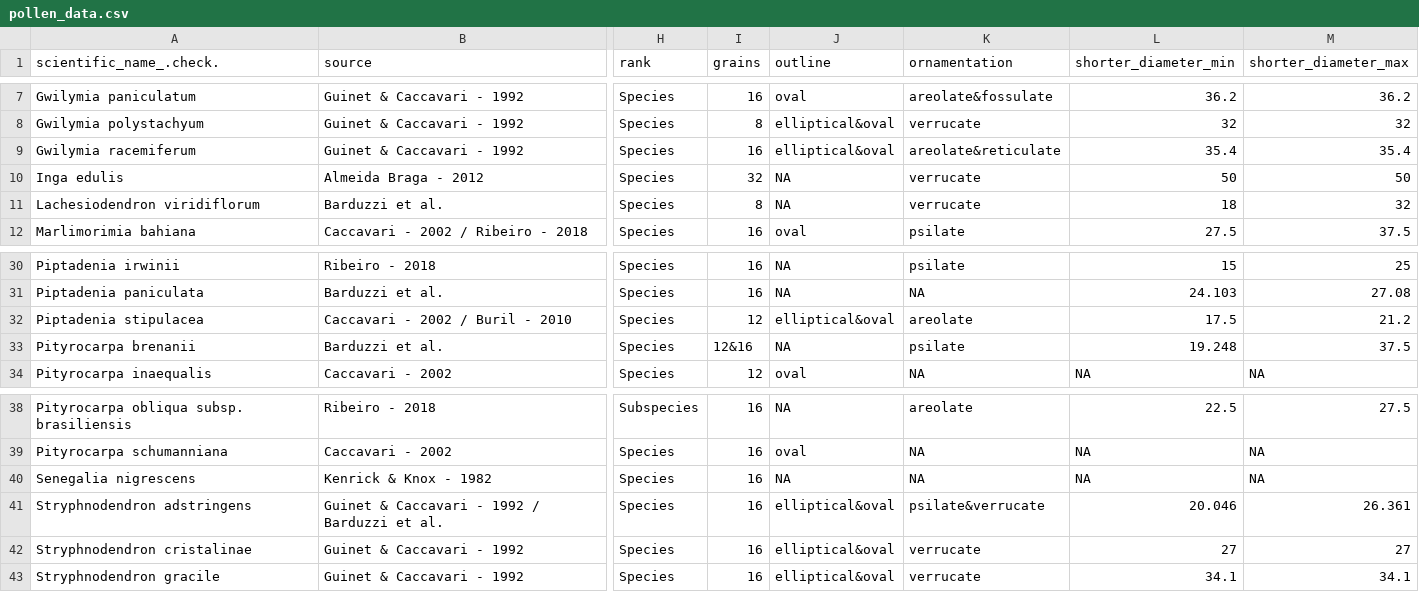
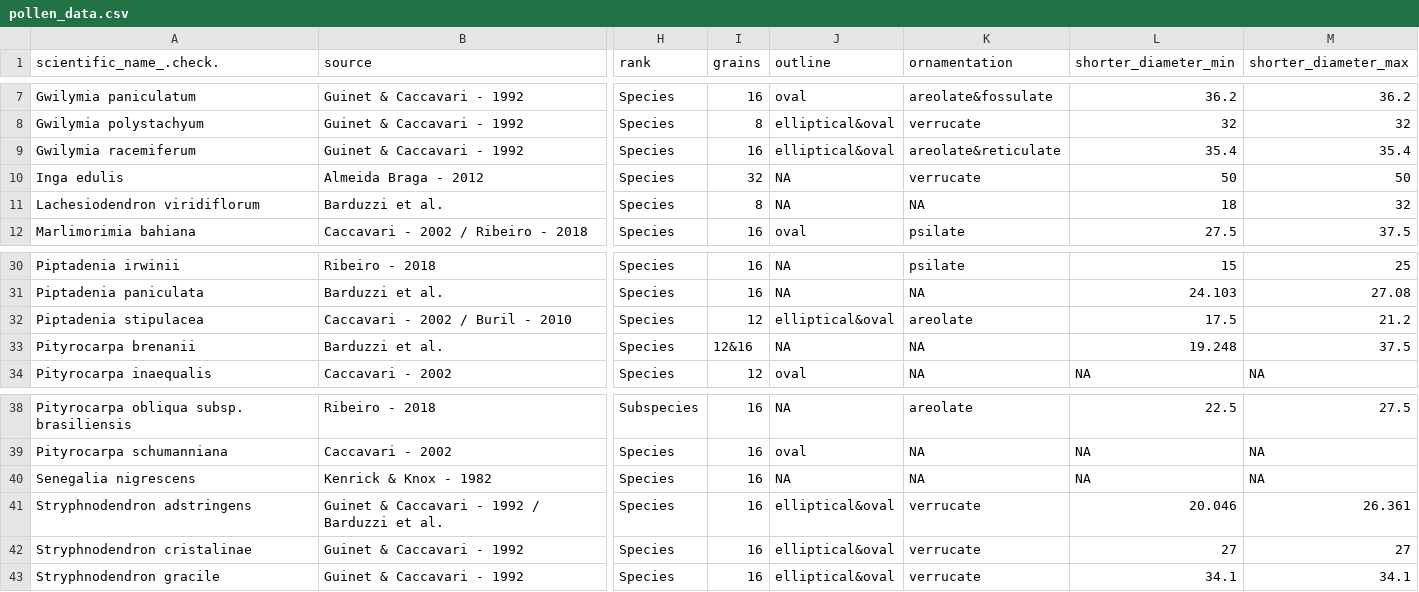
Before and after one commit to TaxEP/Stryphnodendron-Pollen-ASE, a CSV file: data/pollen_data.csv, drawn as a sheet; only a part is shown, gaps mark what is left out; the diff names each change by its address in the sheet, - before the commit and + after, or states it on an @@ line.

```diff
--- a/data/pollen_data.csv
+++ b/data/pollen_data.csv
-K11 (ornamentation): verrucate
+K11 (ornamentation): NA
-K33 (ornamentation): psilate
+K33 (ornamentation): NA
-K41 (ornamentation): psilate&verrucate
+K41 (ornamentation): verrucate
```
Also changed, not shown: output/data/data_cat.csv, output/data/data_cont.csv, 19 other files.
